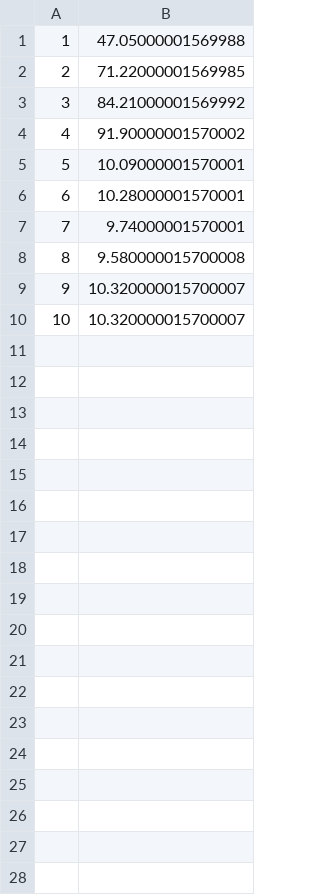
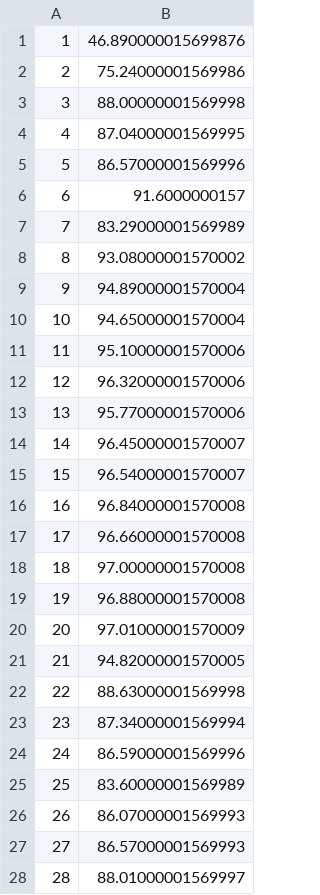
Before and after one commit to Eyanee/Async_Sageflow, a CSV file: accuracy_AFA__mnist_model_scale_0.1_poison_eth_1.0_delta_1.0_0.2_2021_0.5.csv, drawn as a sheet; only a part is shown; the diff covers the shown part only.

```diff
--- a/accuracy_AFA__mnist_model_scale_0.1_poison_eth_1.0_delta_1.0_0.2_2021_0.5.csv
+++ b/accuracy_AFA__mnist_model_scale_0.1_poison_eth_1.0_delta_1.0_0.2_2021_0.5.csv
@@ -1,10 +1,28 @@
-1,47.05000001569988
-2,71.22000001569985
-3,84.21000001569992
-4,91.90000001570002
-5,10.09000001570001
-6,10.28000001570001
-7,9.74000001570001
-8,9.580000015700008
-9,10.320000015700007
-10,10.320000015700007
+1,46.890000015699876
+2,75.24000001569986
+3,88.00000001569998
+4,87.04000001569995
+5,86.57000001569996
+6,91.6000000157
+7,83.29000001569989
+8,93.08000001570002
+9,94.89000001570004
+10,94.65000001570004
+11,95.10000001570006
+12,96.32000001570006
+13,95.77000001570006
+14,96.45000001570007
+15,96.54000001570007
+16,96.84000001570008
+17,96.66000001570008
+18,97.00000001570008
+19,96.88000001570008
+20,97.01000001570009
+21,94.82000001570005
+22,88.63000001569998
+23,87.34000001569994
+24,86.59000001569996
+25,83.60000001569989
+26,86.07000001569993
+27,86.57000001569993
+28,88.01000001569997
```
Also changed, not shown: 22 added rows elsewhere in this file, accuracy_AFA__mnist_no_attack_poison_eth_1.0_delta_1.0_0.2_2021_0.5.csv, accuracy_Sageflow__mnist_model_scale_0.1_poison_eth_1.0_delta_1.0_0.2_2021_0.5.csv, 3 other files.
